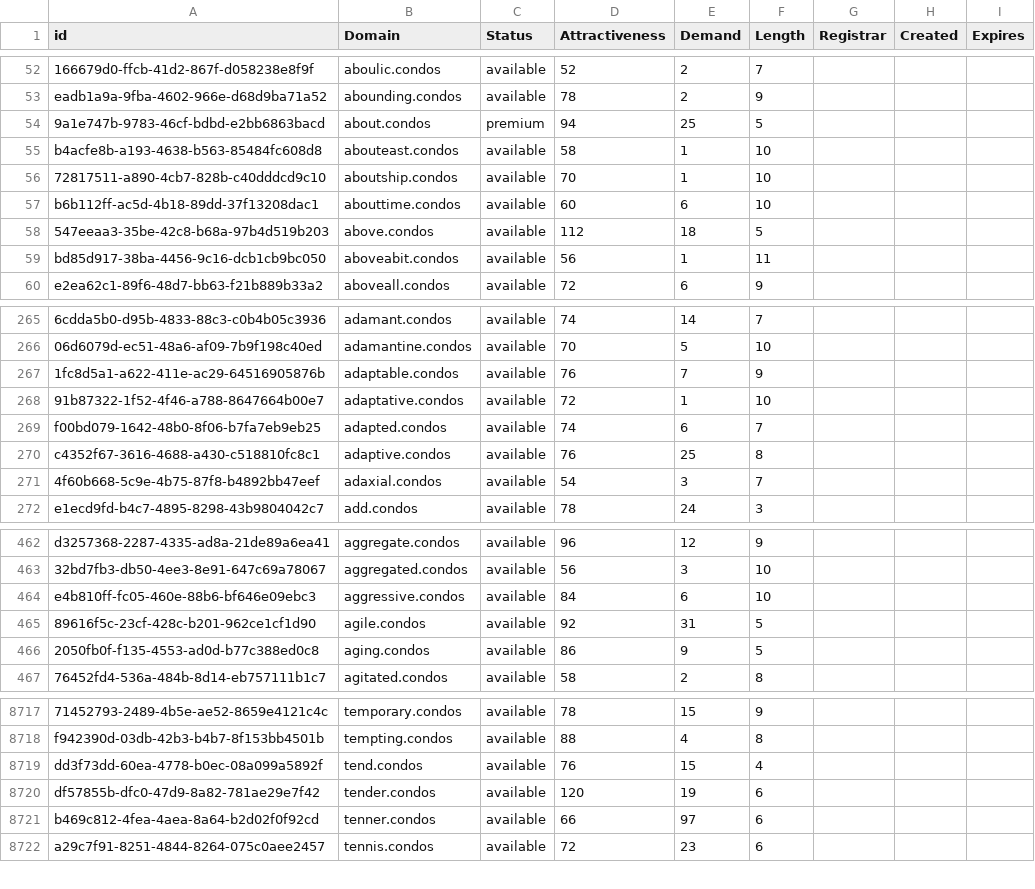
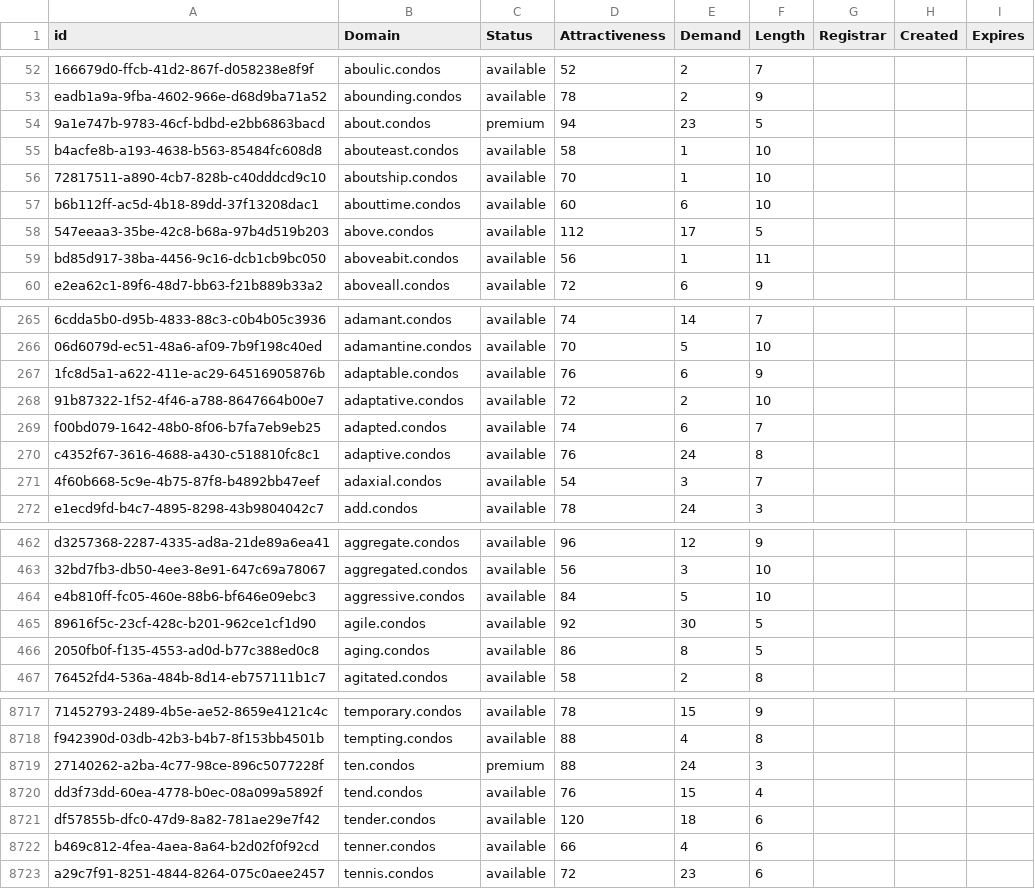
Before and after one commit to UniqueDomains/condos-oneword-domains, a CSV file: condos.csv, drawn as a sheet; only a part is shown, gaps mark what is left out; addresses are those after the commit; the diff covers the shown part only; the diff names each change by its address in the sheet, - before the commit and + after, or states it on an @@ line.

Commit message:
Domains update

```diff
--- a/condos.csv
+++ b/condos.csv
-E54 (Demand): 25
+E54 (Demand): 23
-E58 (Demand): 18
+E58 (Demand): 17
-E267 (Demand): 7
+E267 (Demand): 6
-E268 (Demand): 1
+E268 (Demand): 2
-E270 (Demand): 25
+E270 (Demand): 24
-E464 (Demand): 6
+E464 (Demand): 5
-E465 (Demand): 31
+E465 (Demand): 30
-E466 (Demand): 9
+E466 (Demand): 8
+row 8719: 27140262-a2ba-4c77-98ce-896c5077228f | ten.condos | premium | 88 | 24 | 3
-E8721 (Demand): 19
+E8721 (Demand): 18
-E8722 (Demand): 97
+E8722 (Demand): 4
```
Also changed, not shown: 105 edited cells elsewhere in this file, 2 other files.
